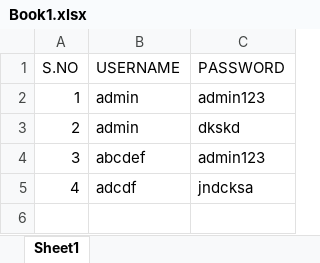
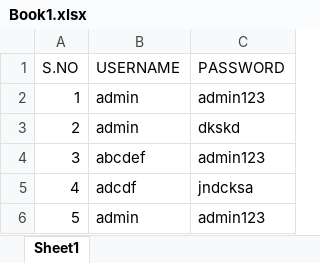
Before and after one commit to Anwesh25/Petsitcare35, an Excel workbook: excel/Book1.xlsx, sheet Sheet1, drawn as a sheet; values as stored, in another font and other column widths than the file's, no borders; the diff names each change by its address in the sheet, - before the commit and + after, or states it on an @@ line.

```diff
--- a/excel/Book1.xlsx (sheet Sheet1)
+++ b/excel/Book1.xlsx (sheet Sheet1)
+row 6: 5 | admin | admin123
```
Also changed, not shown: 21 other files.
